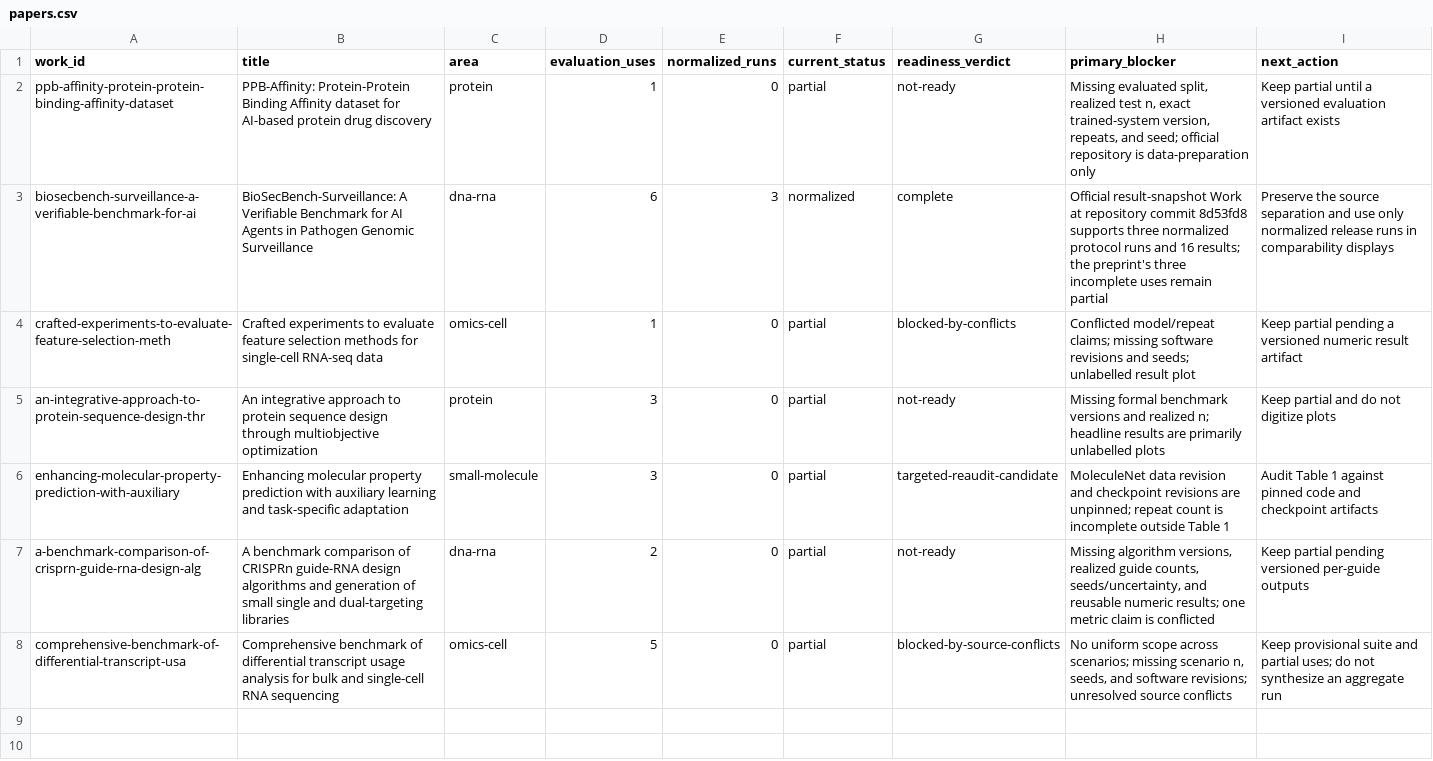
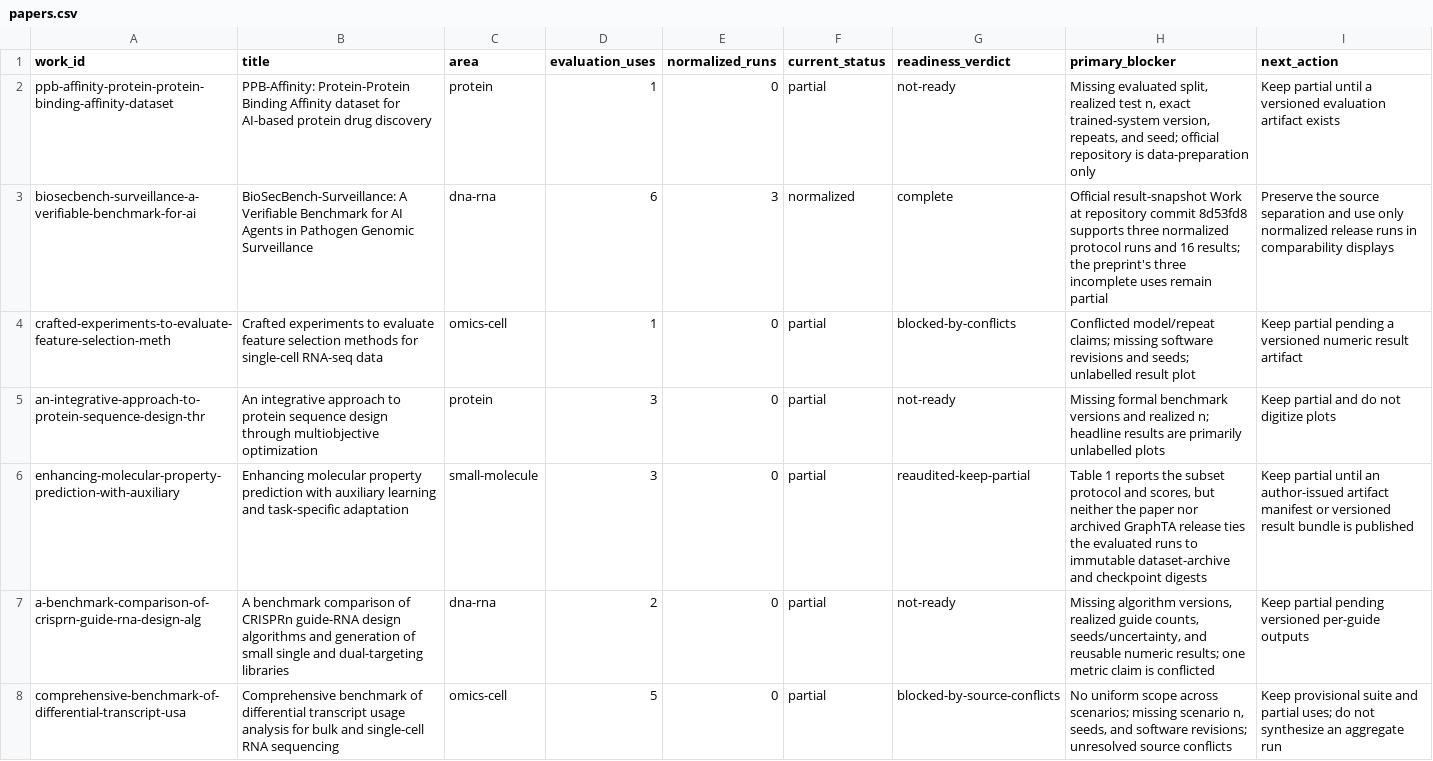
Before and after one commit to SpectrAI-Initiative/bio-benchmark-atlas, a CSV file: docs/audits/v1.4.0-normalized-readiness/papers.csv, drawn as a sheet.

Commit message:
docs(audit): record GraphTA normalization stop (#369)

```diff
--- a/docs/audits/v1.4.0-normalized-readiness/papers.csv
+++ b/docs/audits/v1.4.0-normalized-readiness/papers.csv
@@ -5,3 +5,3 @@ crafted-experiments-to-evaluate-feature-selection-meth,Crafted experiments to ev
 an-integrative-approach-to-protein-sequence-design-thr,An integrative approach to protein sequence design through multiobjective optimization,protein,3,0,partial,not-ready,"Missing formal benchmark versions and realized n; headline results are primarily unlabelled plots",Keep partial and do not digitize plots
-enhancing-molecular-property-prediction-with-auxiliary,Enhancing molecular property prediction with auxiliary learning and task-specific adaptation,small-molecule,3,0,partial,targeted-reaudit-candidate,"MoleculeNet data revision and checkpoint revisions are unpinned; repeat count is incomplete outside Table 1",Audit Table 1 against pinned code and checkpoint artifacts
+enhancing-molecular-property-prediction-with-auxiliary,Enhancing molecular property prediction with auxiliary learning and task-specific adaptation,small-molecule,3,0,partial,reaudited-keep-partial,"Table 1 reports the subset protocol and scores, but neither the paper nor archived GraphTA release ties the evaluated runs to immutable dataset-archive and checkpoint digests",Keep partial until an author-issued artifact manifest or versioned result bundle is published
 a-benchmark-comparison-of-crisprn-guide-rna-design-alg,A benchmark comparison of CRISPRn guide-RNA design algorithms and generation of small single and dual-targeting libraries,dna-rna,2,0,partial,not-ready,"Missing algorithm versions, realized guide counts, seeds/uncertainty, and reusable numeric results; one metric claim is conflicted",Keep partial pending versioned per-guide outputs
```
Also changed, not shown: 2 other files.
